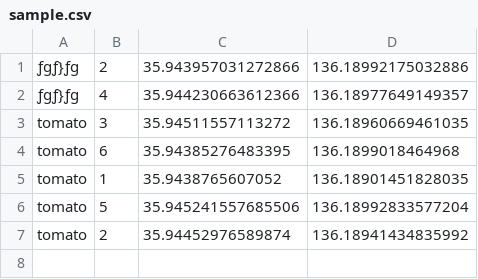
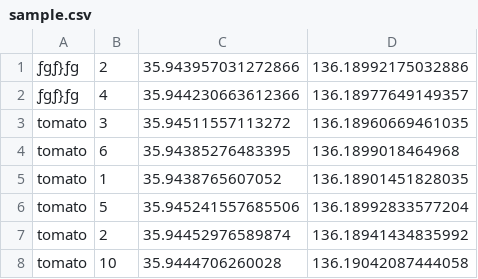
Before and after one commit to youichigouda/egmapjs, a CSV file: sample.csv, drawn as a sheet.

Commit message:
2019/02/19 12:01:39.29

```diff
--- a/sample.csv
+++ b/sample.csv
@@ -7 +7,2 @@ tomato,5,35.945241557685506,136.18992833577204
 tomato,2,35.94452976589874,136.18941434835992
+tomato,10,35.9444706260028,136.19042087444058
```
